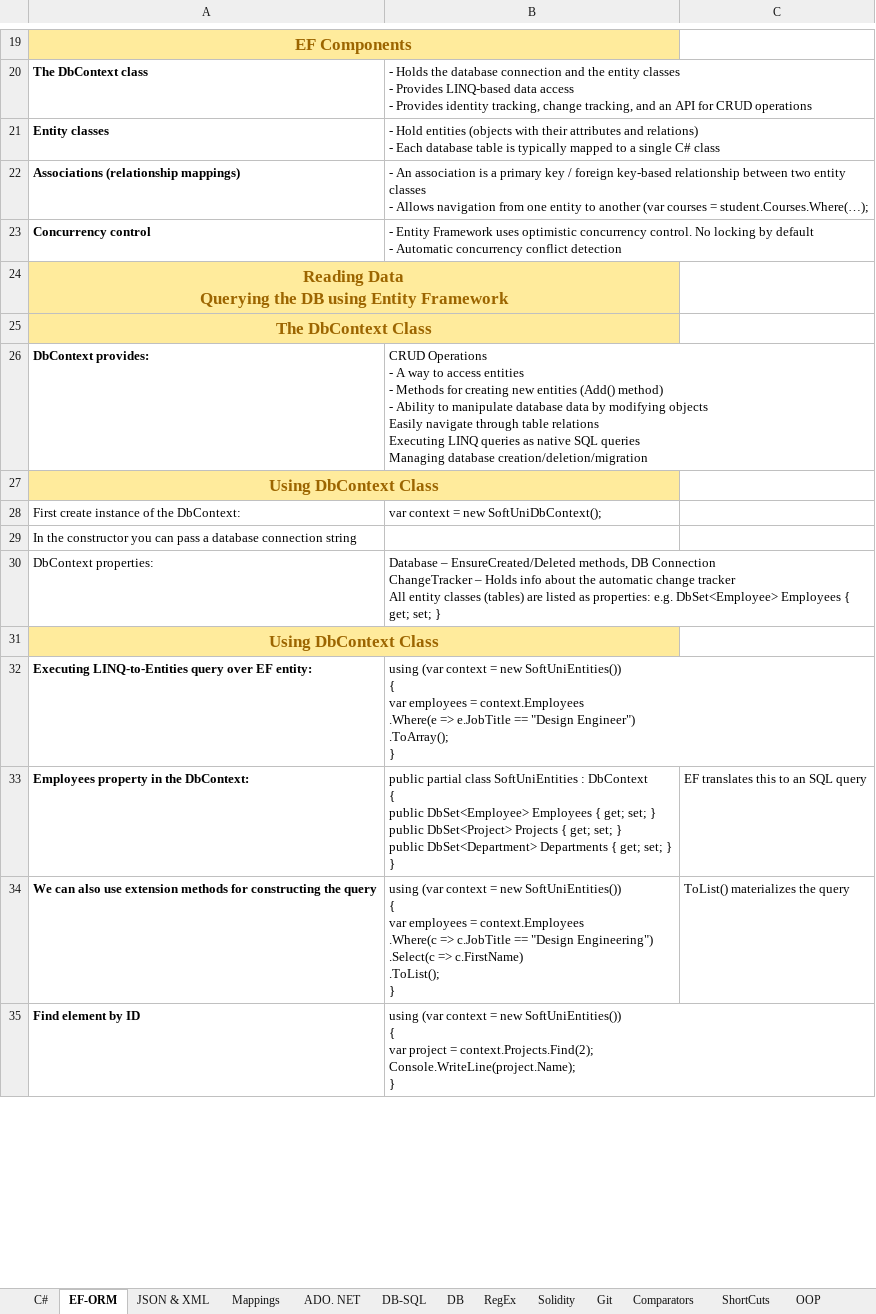
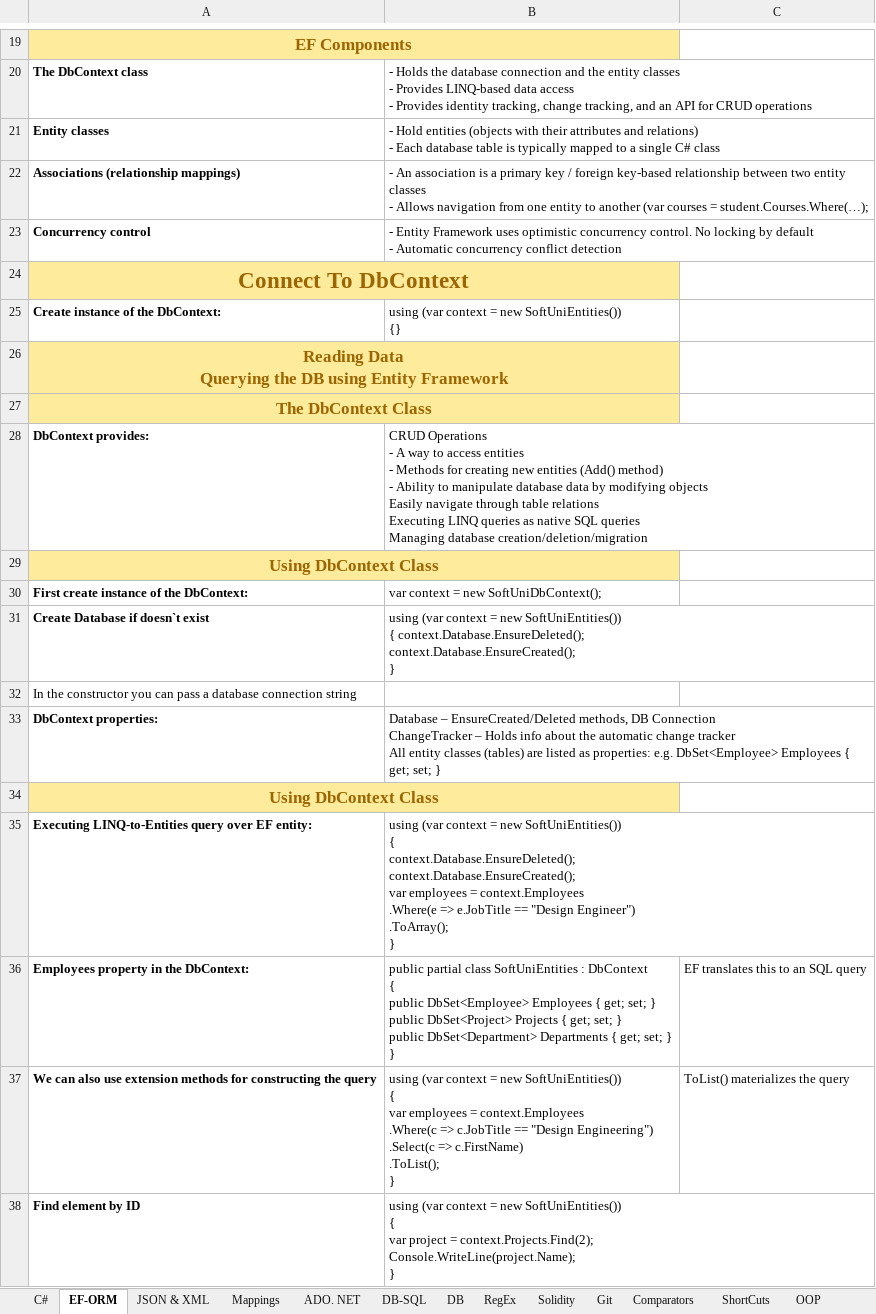
Before and after one commit to vladosfi/SoftUni, an Excel workbook: C#-Hints.xlsx, sheet EF-ORM, drawn as a sheet; only a part is shown, gaps mark what is left out; values as stored, in another font and other column widths than the file's, no borders; addresses are those after the commit; ↵ is a line break in a cell; the diff names each change by its address in the sheet, - before the commit and + after, or states it on an @@ line.

```diff
--- a/C#-Hints.xlsx (sheet EF-ORM)
+++ b/C#-Hints.xlsx (sheet EF-ORM)
+row 24: Connect To DbContext
+row 25: Create instance of the DbContext: | using (var context = new SoftUniEntities()) ↵ {}
-A30 bold: off
+A30 bold: on
+row 31: Create Database if doesn`t exist | using (var context = new SoftUniEntities()) ↵ { context.Database.EnsureDeleted(); ↵ context.Database.EnsureCreated(); ↵ }
-A33 bold: off
+A33 bold: on
-B35: …SoftUniEntities()) ↵ { ↵ var employees…
+B35: …SoftUniEntities()) ↵ { ↵ context.Database.EnsureDeleted(); ↵ context.Database.EnsureCreated(); ↵ var employees…
```
Also changed, not shown: sheet JSON & XML, charts or pictures, 25 other files.
